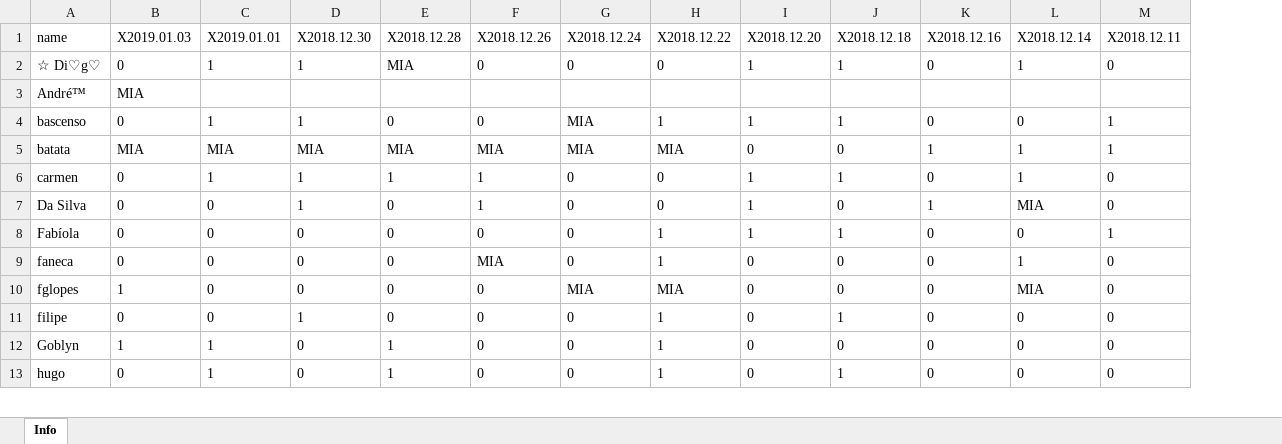
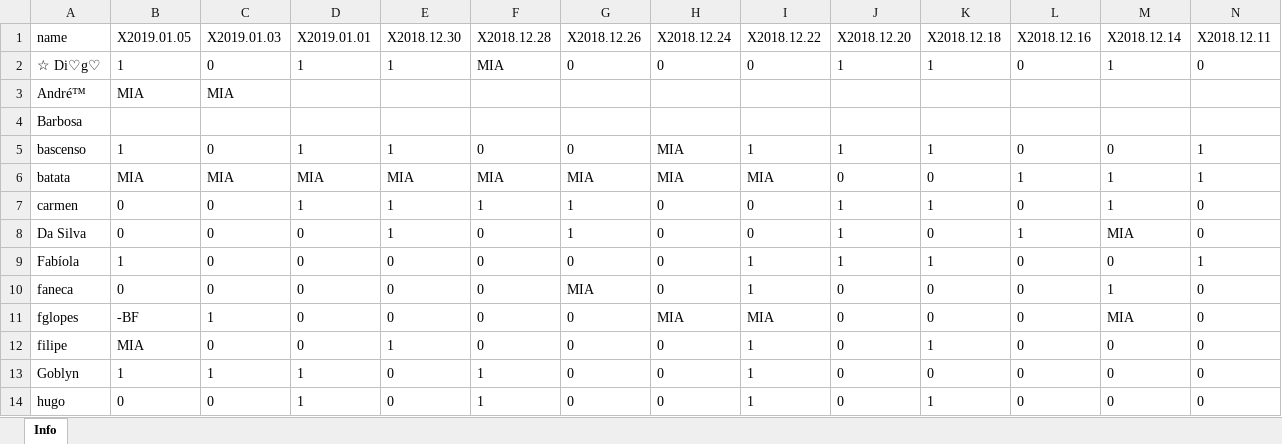
Before and after one commit to bascenso/alkateia, an Excel workbook: docs/data/warmap.xlsx, sheet Info, drawn as a sheet; only a part is shown; values as stored, in another font and other column widths than the file's, no borders; addresses are those after the commit; rows hold the shown columns only; the diff names each change by its address in the sheet, - before the commit and + after, or states it on an @@ line.

```diff
--- a/docs/data/warmap.xlsx (sheet Info)
+++ b/docs/data/warmap.xlsx (sheet Info)
+column B (X2019.01.05), rows 2-3: 1 | MIA; rows 5-14: 1 | MIA | 0 | 0 | 1 | 0 | -BF | MIA | 1 | 0
+row 4: Barbosa
```
Also changed, not shown: docs/data/memberstats.xlsx, docs/data/warstats.xlsx, 11 other files.
